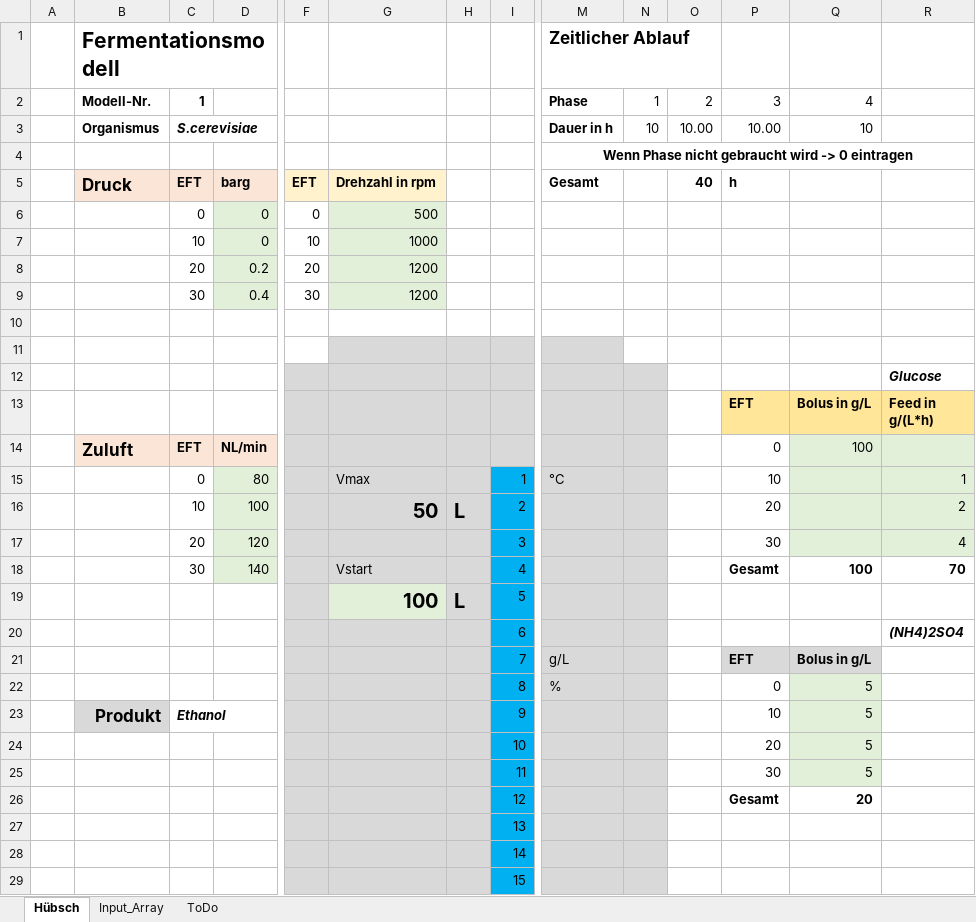
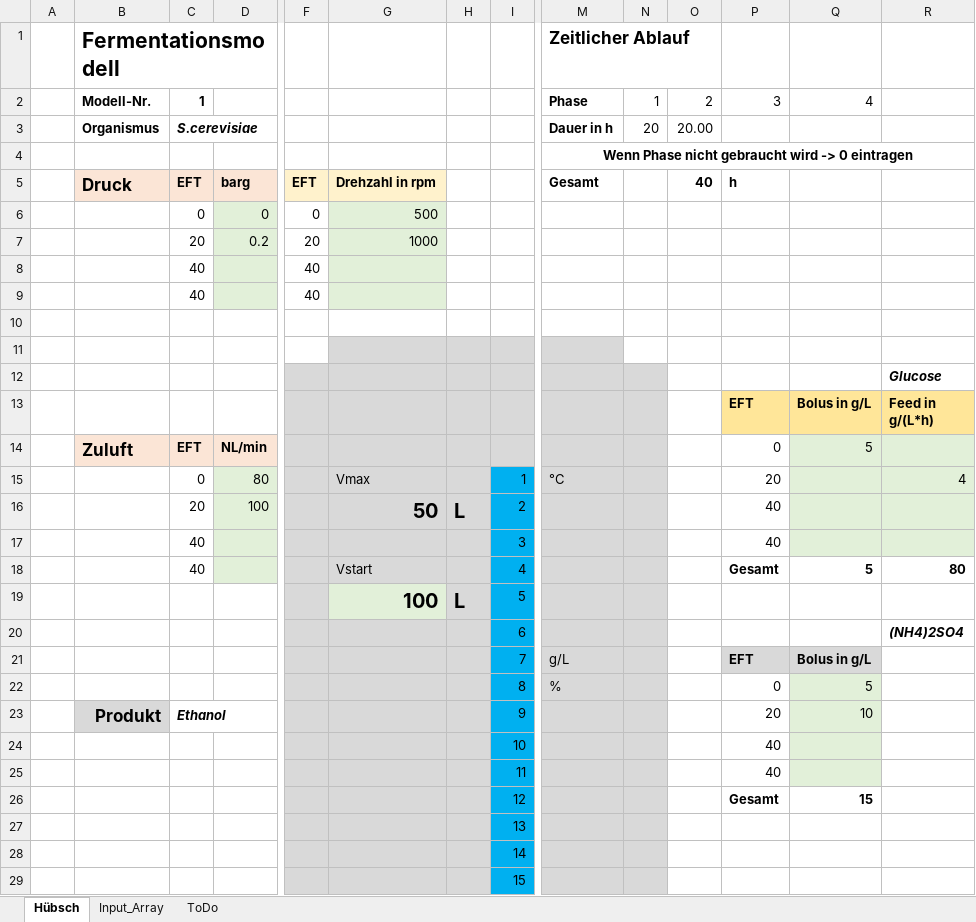
Before and after one commit to HTW-ALADIN/FermentationModel, an Excel workbook: Bioreaktor_forPy.xlsx, sheet Hübsch, drawn as a sheet; only a part is shown, gaps mark what is left out; values as stored, in another font and other column widths than the file's, no borders; charts and pictures not drawn; removed rows and columns are numbered as before the commit, all else as after; rows hold the shown columns only; the diff names each change by its address in the sheet, - before the commit and + after, or states it on an @@ line.

```diff
--- a/Bioreaktor_forPy.xlsx (sheet Hübsch)
+++ b/Bioreaktor_forPy.xlsx (sheet Hübsch)
-N3: 10
+N3: 20
-O3: 10.00
+O3: 20.00
-P3: 10.00
+P3: (empty)
-Q3: 10
+Q3: (empty)
-row 7:  |  | 10 | 0 | 10 | 1000
-G7: 1200
+G7: 1000
-row 9:  |  | 30 | 0.4 | 30 | 1200
+row 8:  |  | 40 |  | 40
+row 9:  |  | 40 |  | 40
-Q14: 100
+Q14: 5
-P15: 10
+P15: 20
-R15: 1
+R15: 4
-C16: 10
+C16: 20
-P16: 20
+P16: 40
-R16: 2
+R16: (empty)
-row 17:  |  | 20 | 120 |  |  |  | 3 |  |  |  | 30 |  | 4
-row 18:  |  | 30 | 140 |  | Vstart |  | 4 |  |  |  | Gesamt | 100 | 70
+row 17:  |  | 40 |  |  |  |  | 3 |  |  |  | 40
+row 18:  |  | 40 |  |  | Vstart |  | 4 |  |  |  | Gesamt | 5 | 80
-P23: 10
+P23: 20
-Q23: 5
+Q23: 10
-row 24:  |  |  |  |  |  |  | 10 |  |  |  | 20 | 5
-row 25:  |  |  |  |  |  |  | 11 |  |  |  | 30 | 5
+row 24:  |  |  |  |  |  |  | 10 |  |  |  | 40
+row 25:  |  |  |  |  |  |  | 11 |  |  |  | 40
-Q26: 20
+Q26: 15
```
Also changed, not shown: sheet Input_Array, formulas that keep their value, 6 other files.
